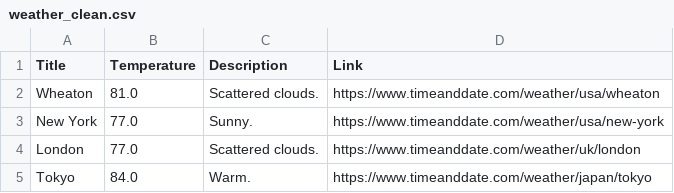
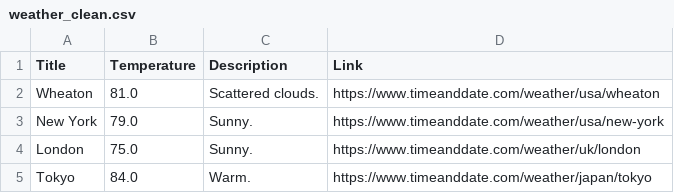
Before and after one commit to sadiarimsha/Web_Scraping_Capstone_Project, a CSV file: weather_clean.csv, drawn as a sheet.

```diff
--- a/weather_clean.csv
+++ b/weather_clean.csv
@@ -2,4 +2,4 @@ Title,Temperature,Description,Link
 Wheaton,81.0,Scattered clouds.,https://www.timeanddate.com/weather/usa/wheaton
-New York,77.0,Sunny.,https://www.timeanddate.com/weather/usa/new-york
-London,77.0,Scattered clouds.,https://www.timeanddate.com/weather/uk/london
+New York,79.0,Sunny.,https://www.timeanddate.com/weather/usa/new-york
+London,75.0,Sunny.,https://www.timeanddate.com/weather/uk/london
 Tokyo,84.0,Warm.,https://www.timeanddate.com/weather/japan/tokyo
```
Also changed, not shown: weather.csv, 2 other files.
